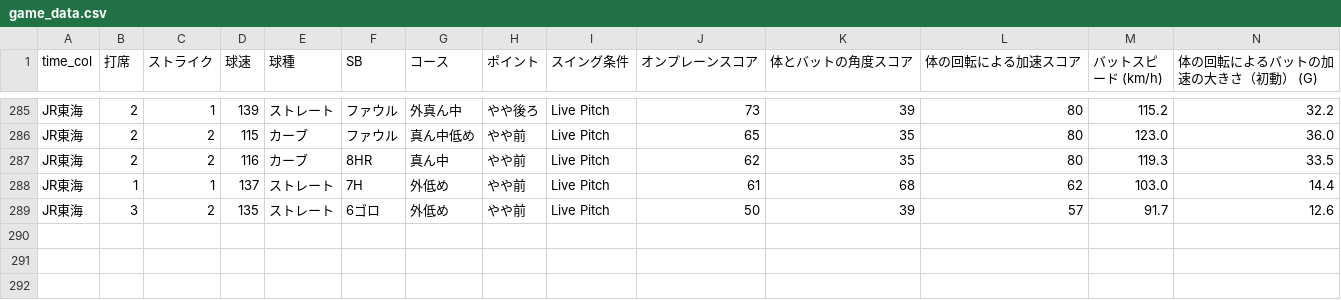
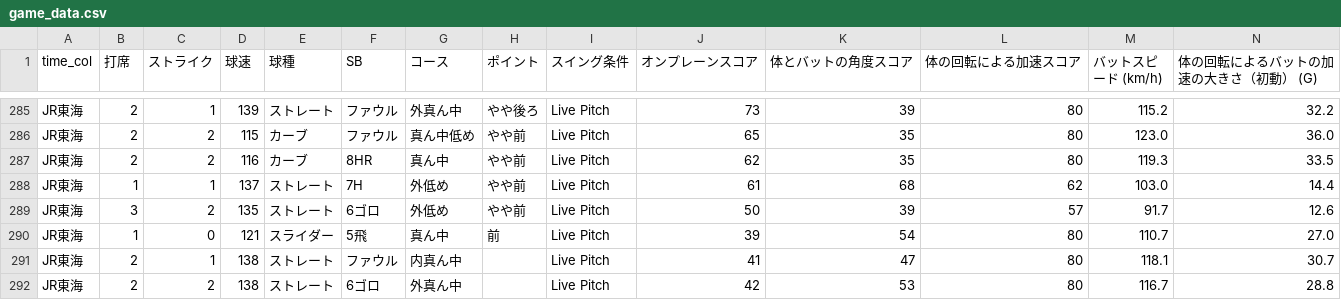
Before and after one commit to sakanatama-hub/Batting-feedback, a CSV file: game_data.csv, drawn as a sheet; only a part is shown, gaps mark what is left out; rows hold the shown columns only; the diff names each change by its address in the sheet, - before the commit and + after, or states it on an @@ line.

Commit message:
Update data 2026-04-10 23:41:13.228375

```diff
--- a/game_data.csv
+++ b/game_data.csv
+row 290: JR東海 | 1 | 0 | 121 | スライダー | 5飛 | 真ん中 | 前 | Live Pitch | 39 | 54 | 80 | 110.7 | 27.0
+row 291: JR東海 | 2 | 1 | 138 | ストレート | ファウル | 内真ん中 |  | Live Pitch | 41 | 47 | 80 | 118.1 | 30.7
+row 292: JR東海 | 2 | 2 | 138 | ストレート | 6ゴロ | 外真ん中 |  | Live Pitch | 42 | 53 | 80 | 116.7 | 28.8
```
